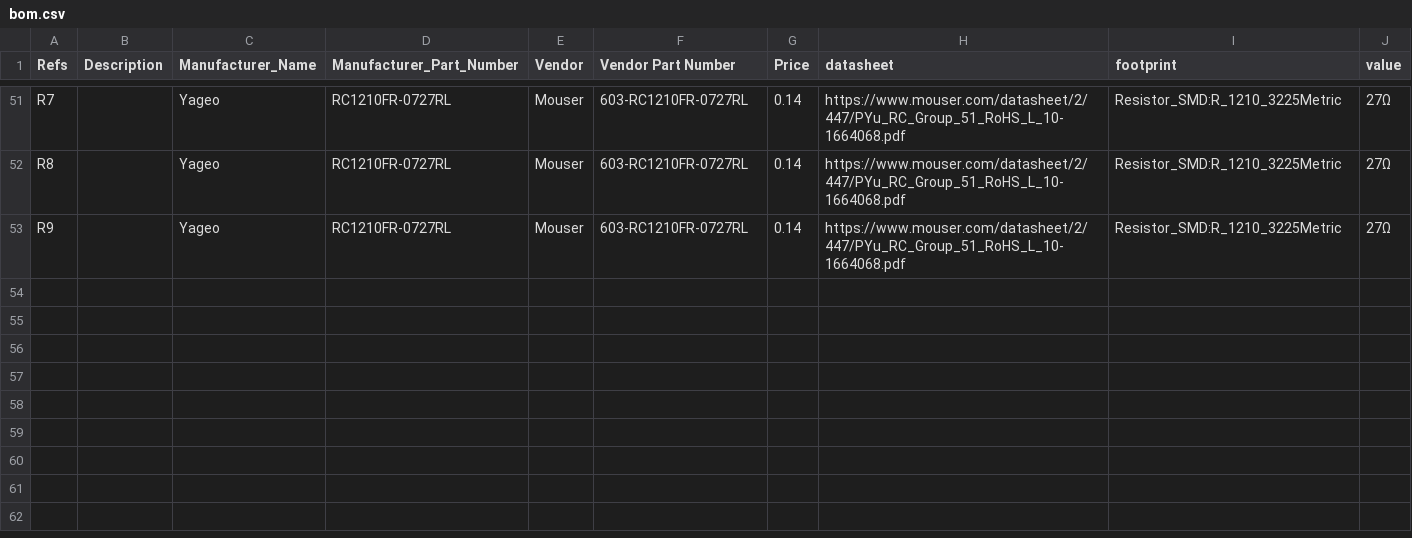
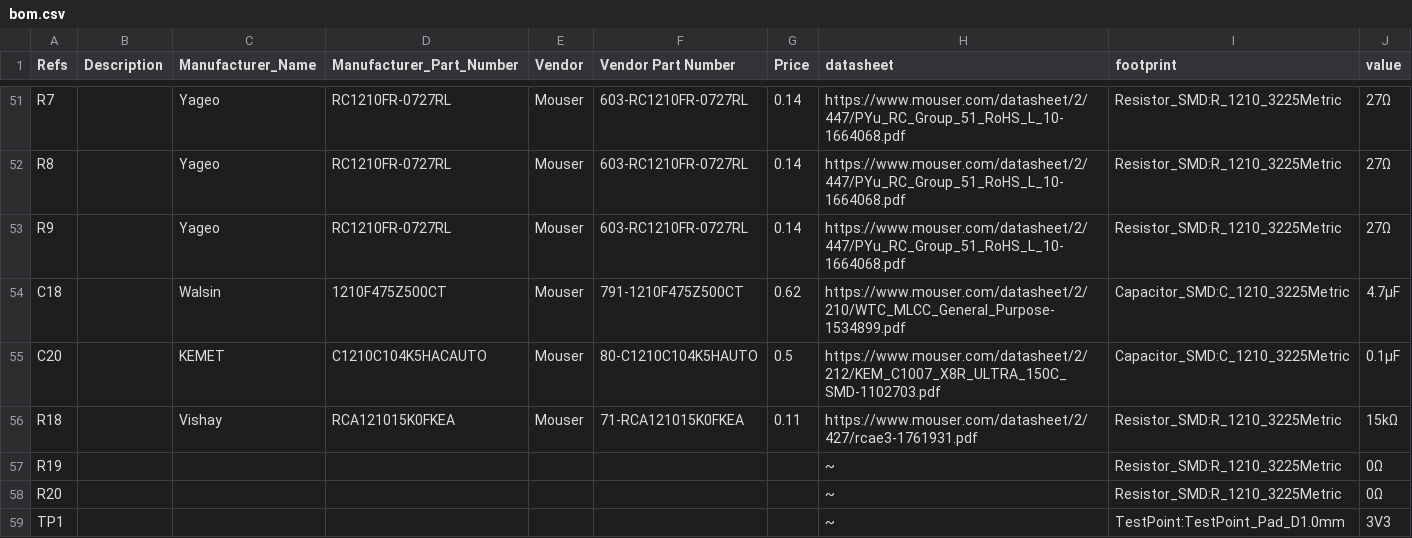
Before and after one commit to k0swe/mountaineer, a CSV file: bom.csv, drawn as a sheet; only a part is shown, gaps mark what is left out; the diff covers the shown part only.

```diff
--- a/bom.csv
+++ b/bom.csv
@@ -53 +53,7 @@ R8,,Yageo,RC1210FR-0727RL,Mouser,603-RC1210FR-0727RL,0.14,https://www.mouser.com
 R9,,Yageo,RC1210FR-0727RL,Mouser,603-RC1210FR-0727RL,0.14,https://www.mouser.com/datasheet/2/447/PYu_RC_Group_51_RoHS_L_10-1664068.pdf,Resistor_SMD:R_1210_3225Metric,27Ω
+C18,,Walsin,1210F475Z500CT,Mouser,791-1210F475Z500CT,0.62,https://www.mouser.com/datasheet/2/210/WTC_MLCC_General_Purpose-1534899.pdf,Capacitor_SMD:C_1210_3225Metric,4.7μF
+C20,,KEMET,C1210C104K5HACAUTO,Mouser,80-C1210C104K5HAUTO,0.5,https://www.mouser.com/datasheet/2/212/KEM_C1007_X8R_ULTRA_150C_SMD-1102703.pdf,Capacitor_SMD:C_1210_3225Metric,0.1μF
+R18,,Vishay,RCA121015K0FKEA,Mouser,71-RCA121015K0FKEA,0.11,https://www.mouser.com/datasheet/2/427/rcae3-1761931.pdf,Resistor_SMD:R_1210_3225Metric,15kΩ
+R19,,,,,,,~,Resistor_SMD:R_1210_3225Metric,0Ω
+R20,,,,,,,~,Resistor_SMD:R_1210_3225Metric,0Ω
+TP1,,,,,,,~,TestPoint:TestPoint_Pad_D1.0mm,3V3
```
Also changed, not shown: 5 added rows and 35 edited cells elsewhere in this file, 6 other files.
